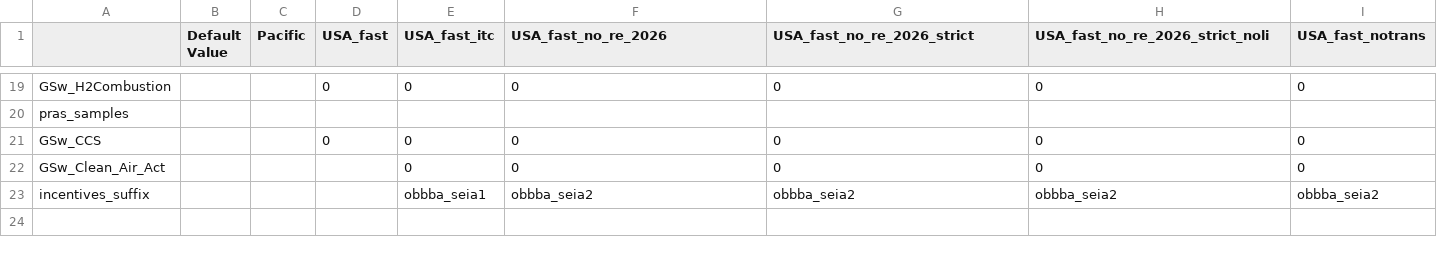
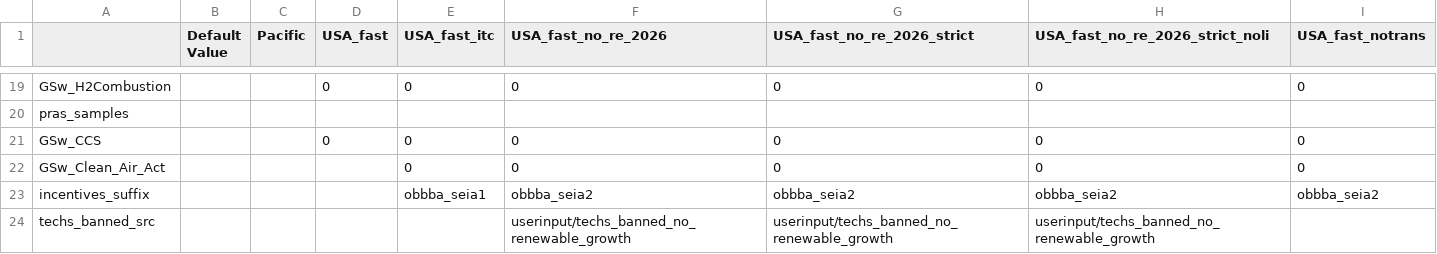
Before and after one commit to jdseng/ReEDS, a CSV file: cases_seia.csv, drawn as a sheet; only a part is shown, gaps mark what is left out.

Commit message:
Scope no-growth tech bans to the no_re cases
runfiles.csv pointed every case on this branch at
techs_banned_no_renewable_growth.yaml, which would have applied the
valinv renewable ban to USA_fast_notrans as well. Add a techs_banned_src
switch (default state_policies/techs_banned) and use it as the filepath
template in runfiles.csv so the no_re cases keep the custom ban table
while USA_fast_notrans uses the stock one.

```diff
--- a/cases_seia.csv
+++ b/cases_seia.csv
@@ -23 +23,2 @@ GSw_Clean_Air_Act,,,,0,0,0,0,0
 incentives_suffix,,,,obbba_seia1,obbba_seia2,obbba_seia2,obbba_seia2,obbba_seia2
+techs_banned_src,,,,,userinput/techs_banned_no_renewable_growth,userinput/techs_banned_no_renewable_growth,userinput/techs_banned_no_renewable_growth,
```
Also changed, not shown: cases.csv, reeds/input_processing/runfiles.csv.
